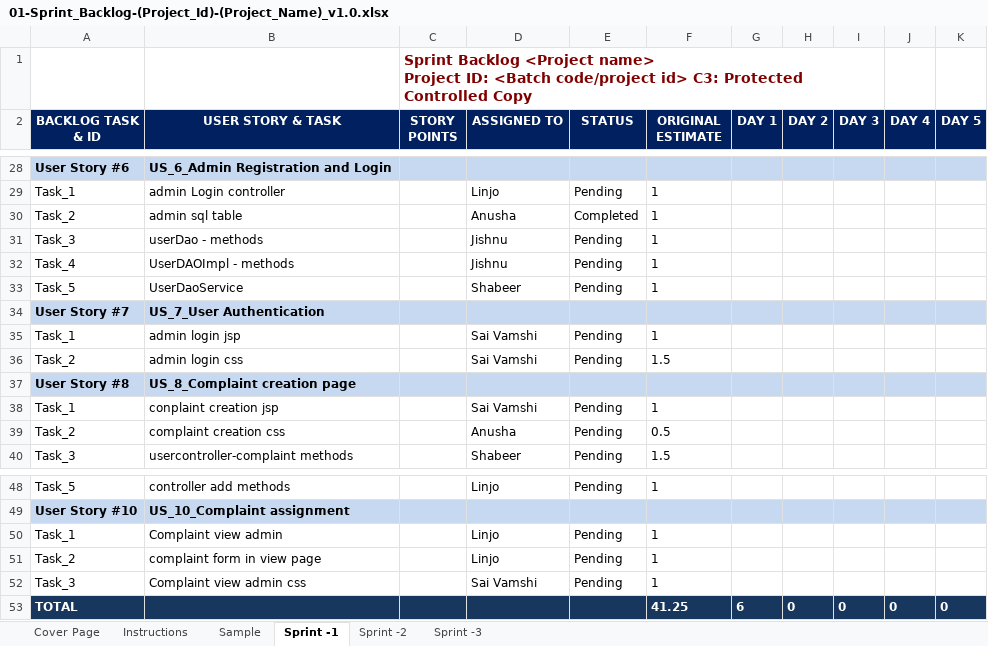
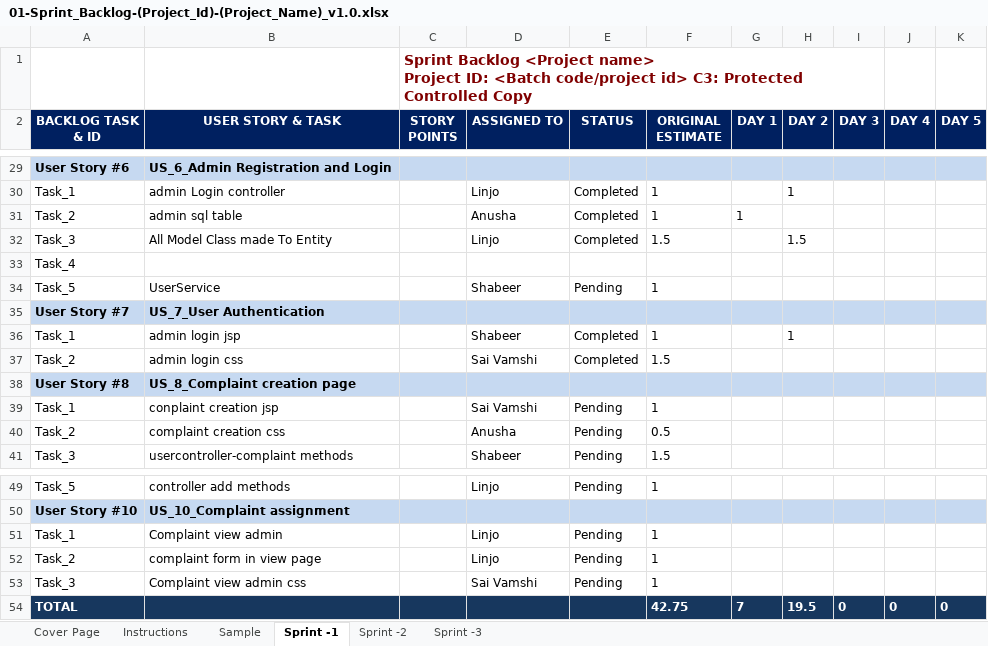
Before and after one commit to linjorejoy/Online-customer-care-and-Service-centre, an Excel workbook: Design Phase/Project Documentation/01-Sprint_Backlog-(Project_Id)-(Project_Name)_v1.0.xlsx, sheet Sprint -1, drawn as a sheet; only a part is shown, gaps mark what is left out; values as stored, in another font and other column widths than the file's, no borders; charts and pictures not drawn; removed rows and columns are numbered as before the commit, all else as after; the diff covers the shown part only; the diff names each change by its address in the sheet, - before the commit and + after, or states it on an @@ line.

Commit message:
sprint backlog updated

```diff
--- a/Design Phase/Project Documentation/01-Sprint_Backlog-(Project_Id)-(Project_Name)_v1.0.xlsx (sheet Sprint -1)
+++ b/Design Phase/Project Documentation/01-Sprint_Backlog-(Project_Id)-(Project_Name)_v1.0.xlsx (sheet Sprint -1)
-E30 (STATUS): Pending
+E30 (STATUS): Completed
-H30 (DAY 2): (empty)
+H30 (DAY 2): 1
-G31 (DAY 1): (empty)
+G31 (DAY 1): 1
-row 31: Task_3 | userDao - methods |  | Jishnu | Pending | 1
-row 32: Task_4 | UserDAOImpl - methods |  | Jishnu | Pending | 1
+row 32: Task_3 | All Model Class made To Entity |  | Linjo | Completed | 1.5 |  | 1.5
+row 33: Task_4
-B34 (USER STORY & TASK): UserDaoService
+B34 (USER STORY & TASK): UserService
-D36 (ASSIGNED TO): Sai Vamshi
+D36 (ASSIGNED TO): Shabeer
-E36:E37 (STATUS): Pending
+E36:E37 (STATUS): Completed
-H36 (DAY 2): (empty)
+H36 (DAY 2): 1
-F54 (ORIGINAL ESTIMATE): 41.25
+F54 (ORIGINAL ESTIMATE): 42.75
-G54 (DAY 1): 6
+G54 (DAY 1): 7
-H54 (DAY 2): 0
+H54 (DAY 2): 19.5
```
Also changed, not shown: 4 added rows, 3 removed rows and 24 edited cells elsewhere in this sheet, formulas that keep their value, charts or pictures, 2 other files.
